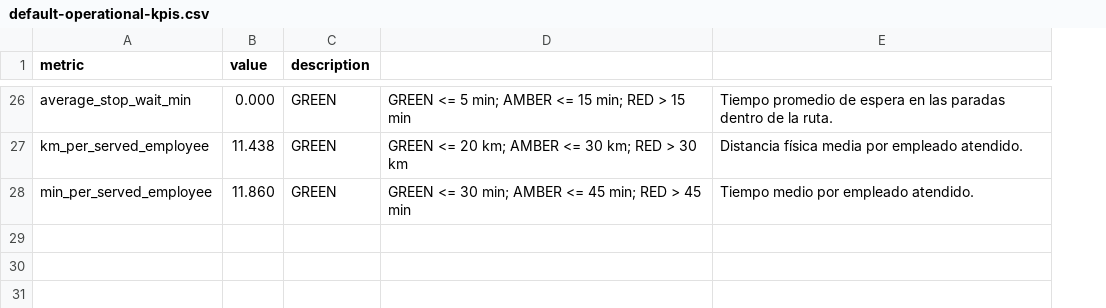
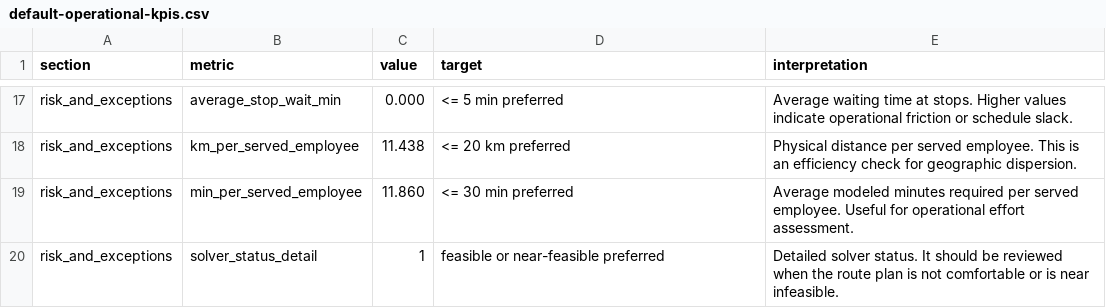
Before and after one commit to bitai-cs/Bitai.VRP.EmployeeMovDemo, a CSV file: scr/output_default/default-operational-kpis.csv, drawn as a sheet; only a part is shown, gaps mark what is left out; removed rows and columns are numbered as before the commit, all else as after; the diff covers the shown part only; the diff names each change by its address in the sheet, - before the commit and + after, or states it on an @@ line.

```diff
--- a/scr/output_default/default-operational-kpis.csv
+++ b/scr/output_default/default-operational-kpis.csv
+column A (section), rows 17-19: all risk_and_exceptions
-column C (description), rows 26-28: all GREEN
-D1: (empty)
+D1: target
-E1: (empty)
+E1: interpretation
-D17 (target): GREEN <= 5 min; AMBER <= 15 min; RED > 15 min
+D17 (target): <= 5 min preferred
-E17 (interpretation): Tiempo promedio de espera en las paradas dentro de la ruta.
+E17 (interpretation): Average waiting time at stops. Higher values indicate operational friction or schedule slack.
-D18 (target): GREEN <= 20 km; AMBER <= 30 km; RED > 30 km
+D18 (target): <= 20 km preferred
-E18 (interpretation): Distancia física media por empleado atendido.
+E18 (interpretation): Physical distance per served employee. This is an efficiency check for geographic dispersion.
-D19 (target): GREEN <= 30 min; AMBER <= 45 min; RED > 45 min
+D19 (target): <= 30 min preferred
-E19 (interpretation): Tiempo medio por empleado atendido.
+E19 (interpretation): Average modeled minutes required per served employee. Useful for operational effort assessment.
+row 20: risk_and_exceptions | solver_status_detail | 1 | feasible or near-feasible preferred | Detailed solver status. It should be reviewed when the route plan is not comfortable or is near infeasible.
```
Also changed, not shown: 11 added rows, 20 removed rows and 8 edited cells elsewhere in this file, scr/output_default/default-solution-summary.csv, 1 other file.
